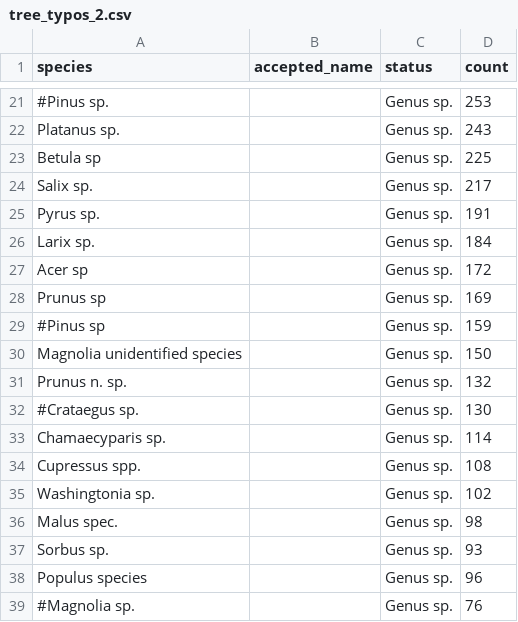
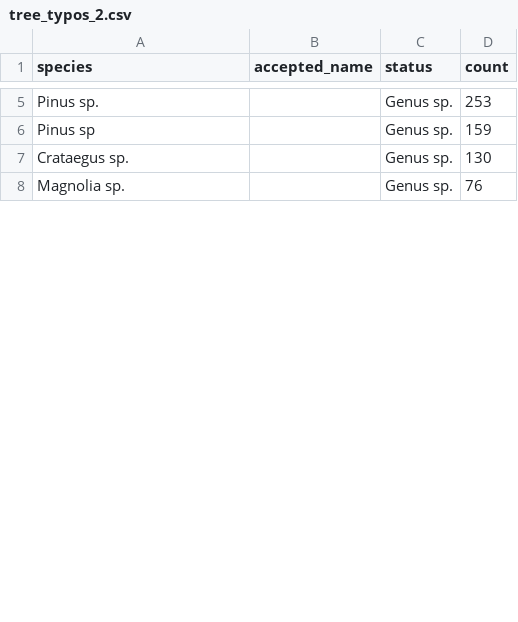
Before and after one commit to Zkir/UrbanEye3D, a CSV file: misc/tree_typos_2.csv, drawn as a sheet; only a part is shown, gaps mark what is left out; removed rows and columns are numbered as before the commit, all else as after; the diff covers the shown part only; the diff names each change by its address in the sheet, - before the commit and + after, or states it on an @@ line.

```diff
--- a/misc/tree_typos_2.csv
+++ b/misc/tree_typos_2.csv
-A5 (species): #Pinus sp.
+A5 (species): Pinus sp.
-row 22: Platanus sp. |  | Genus sp. | 243
-row 23: Betula sp |  | Genus sp. | 225
-row 24: Salix sp. |  | Genus sp. | 217
-row 25: Pyrus sp. |  | Genus sp. | 191
-row 26: Larix sp. |  | Genus sp. | 184
-row 27: Acer sp |  | Genus sp. | 172
-row 28: Prunus sp |  | Genus sp. | 169
-A6 (species): #Pinus sp
+A6 (species): Pinus sp
-row 30: Magnolia unidentified species |  | Genus sp. | 150
-row 31: Prunus n. sp. |  | Genus sp. | 132
-A7 (species): #Crataegus sp.
+A7 (species): Crataegus sp.
-row 33: Chamaecyparis sp. |  | Genus sp. | 114
-row 34: Cupressus spp. |  | Genus sp. | 108
-row 35: Washingtonia sp. |  | Genus sp. | 102
-row 36: Malus spec. |  | Genus sp. | 98
-row 37: Sorbus sp. |  | Genus sp. | 93
-row 38: Populus species |  | Genus sp. | 96
-A8 (species): #Magnolia sp.
+A8 (species): Magnolia sp.
```
Also changed, not shown: 29 removed rows and 4 edited cells elsewhere in this file, misc/tree_typos-bak.csv, 3 other files.
